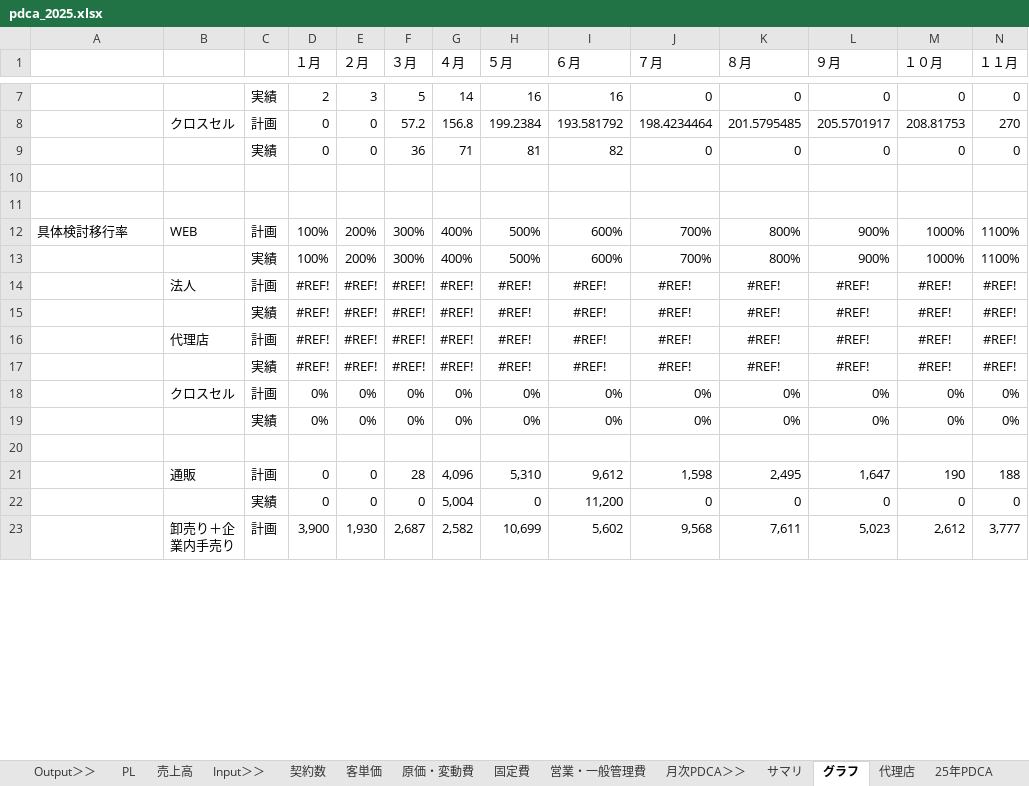
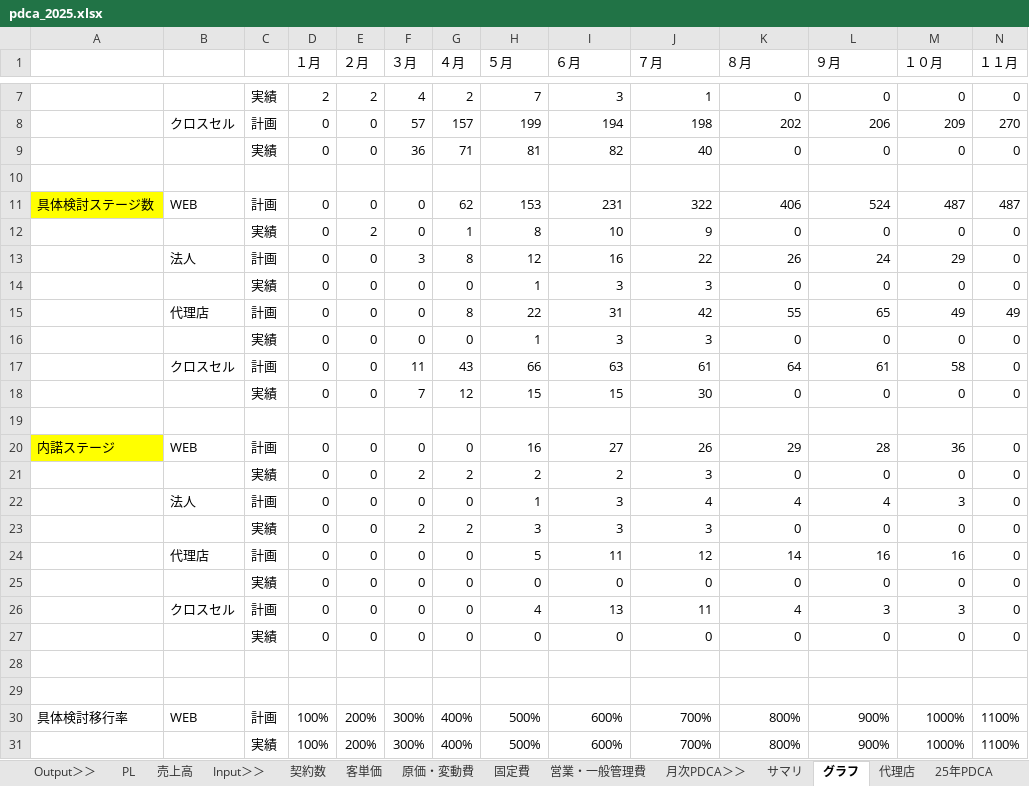
Before and after one commit to keita-nakamura-kbc/sfa-crm-dashboard, an Excel workbook: pdca_2025.xlsx, sheet グラフ, drawn as a sheet; only a part is shown, gaps mark what is left out; the shorter side is filled out with more unchanged rows; values as stored, in another font and other column widths than the file's, no borders; charts and pictures not drawn; removed rows and columns are numbered as before the commit, all else as after; rows hold the shown columns only; the diff covers the shown part only; the diff names each change by its address in the sheet, - before the commit and + after, or states it on an @@ line.

```diff
--- a/pdca_2025.xlsx (sheet グラフ)
+++ b/pdca_2025.xlsx (sheet グラフ)
-E7 (２月): 3
+E7 (２月): 2
-F7 (３月): 5
+F7 (３月): 4
-G7 (４月): 14
+G7 (４月): 2
-H7 (５月): 16
+H7 (５月): 7
-I7 (６月): 16
+I7 (６月): 3
-J7 (７月): 0
+J7 (７月): 1
-row 8:  | クロスセル | 計画 | 0 | 0 | 57.2 | 156.8 | 199.2384 | 193.581792 | 198.4234464 | 201.5795485 | 205.5701917 | 208.81753 | 270
+row 8:  | クロスセル | 計画 | 0 | 0 | 57 | 157 | 199 | 194 | 198 | 202 | 206 | 209 | 270
-J9 (７月): 0
+J9 (７月): 40
+row 10: (empty)
+row 11: 具体検討ステージ数 | WEB | 計画 | 0 | 0 | 0 | 62 | 153 | 231 | 322 | 406 | 524 | 487 | 487
+row 12:  |  | 実績 | 0 | 2 | 0 | 1 | 8 | 10 | 9 | 0 | 0 | 0 | 0
+row 13:  | 法人 | 計画 | 0 | 0 | 3 | 8 | 12 | 16 | 22 | 26 | 24 | 29 | 0
+row 14:  |  | 実績 | 0 | 0 | 0 | 0 | 1 | 3 | 3 | 0 | 0 | 0 | 0
+row 15:  | 代理店 | 計画 | 0 | 0 | 0 | 8 | 22 | 31 | 42 | 55 | 65 | 49 | 49
+row 16:  |  | 実績 | 0 | 0 | 0 | 0 | 1 | 3 | 3 | 0 | 0 | 0 | 0
+row 17:  | クロスセル | 計画 | 0 | 0 | 11 | 43 | 66 | 63 | 61 | 64 | 61 | 58 | 0
+row 18:  |  | 実績 | 0 | 0 | 7 | 12 | 15 | 15 | 30 | 0 | 0 | 0 | 0
+row 19: (empty)
+row 20: 内諾ステージ | WEB | 計画 | 0 | 0 | 0 | 0 | 16 | 27 | 26 | 29 | 28 | 36 | 0
+row 21:  |  | 実績 | 0 | 0 | 2 | 2 | 2 | 2 | 3 | 0 | 0 | 0 | 0
+row 22:  | 法人 | 計画 | 0 | 0 | 0 | 0 | 1 | 3 | 4 | 4 | 4 | 3 | 0
+row 23:  |  | 実績 | 0 | 0 | 2 | 2 | 3 | 3 | 3 | 0 | 0 | 0 | 0
+row 24:  | 代理店 | 計画 | 0 | 0 | 0 | 0 | 5 | 11 | 12 | 14 | 16 | 16 | 0
+row 25:  |  | 実績 | 0 | 0 | 0 | 0 | 0 | 0 | 0 | 0 | 0 | 0 | 0
+row 26:  | クロスセル | 計画 | 0 | 0 | 0 | 0 | 4 | 13 | 11 | 4 | 3 | 3 | 0
+row 27:  |  | 実績 | 0 | 0 | 0 | 0 | 0 | 0 | 0 | 0 | 0 | 0 | 0
```
Also changed, not shown: 9 added rows, 2 removed rows and 10 edited cells elsewhere in this sheet, sheet 代理店, sheet 25年PDCA, sheet サマリ, sheet 25年PDCA (対予算) 添付用, sheet 25年PDCA (対予算), formulas that keep their value, hidden cells, charts or pictures.
